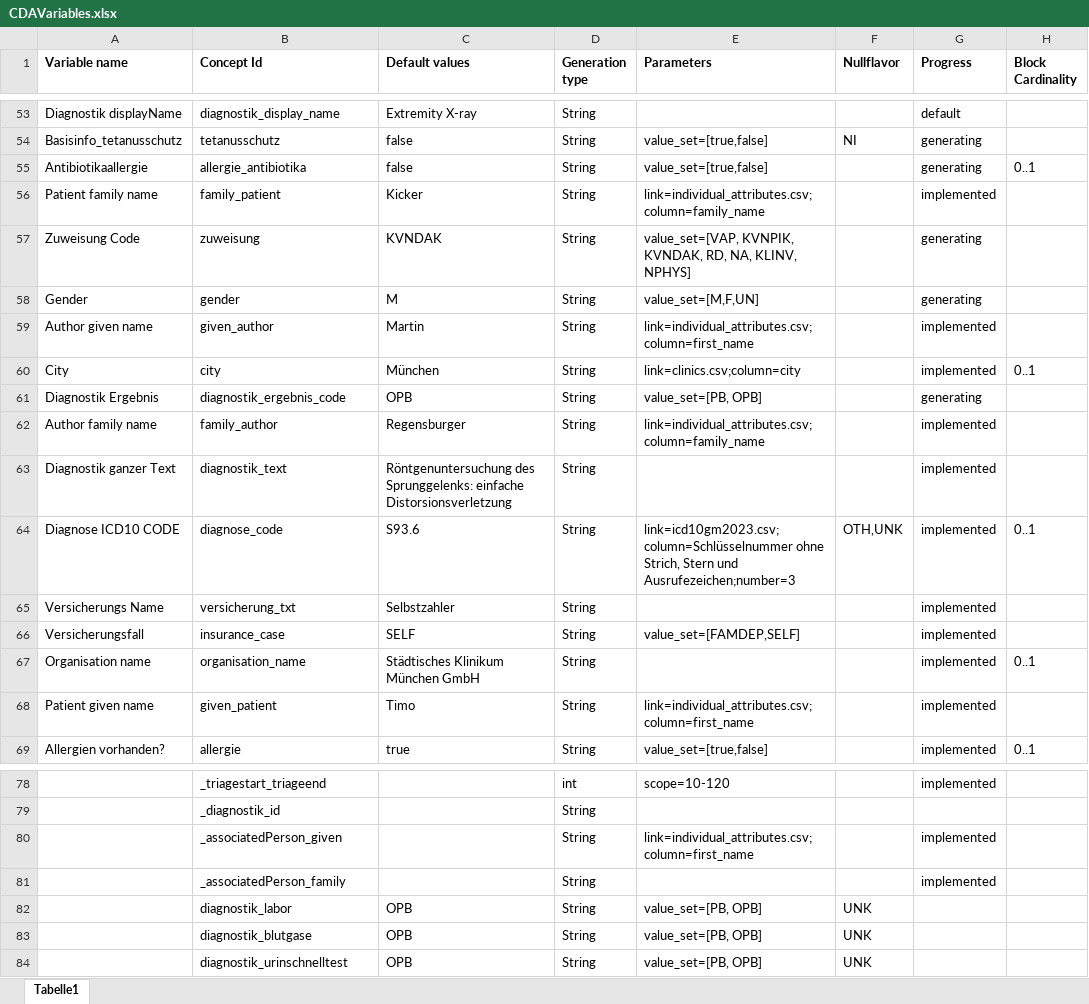
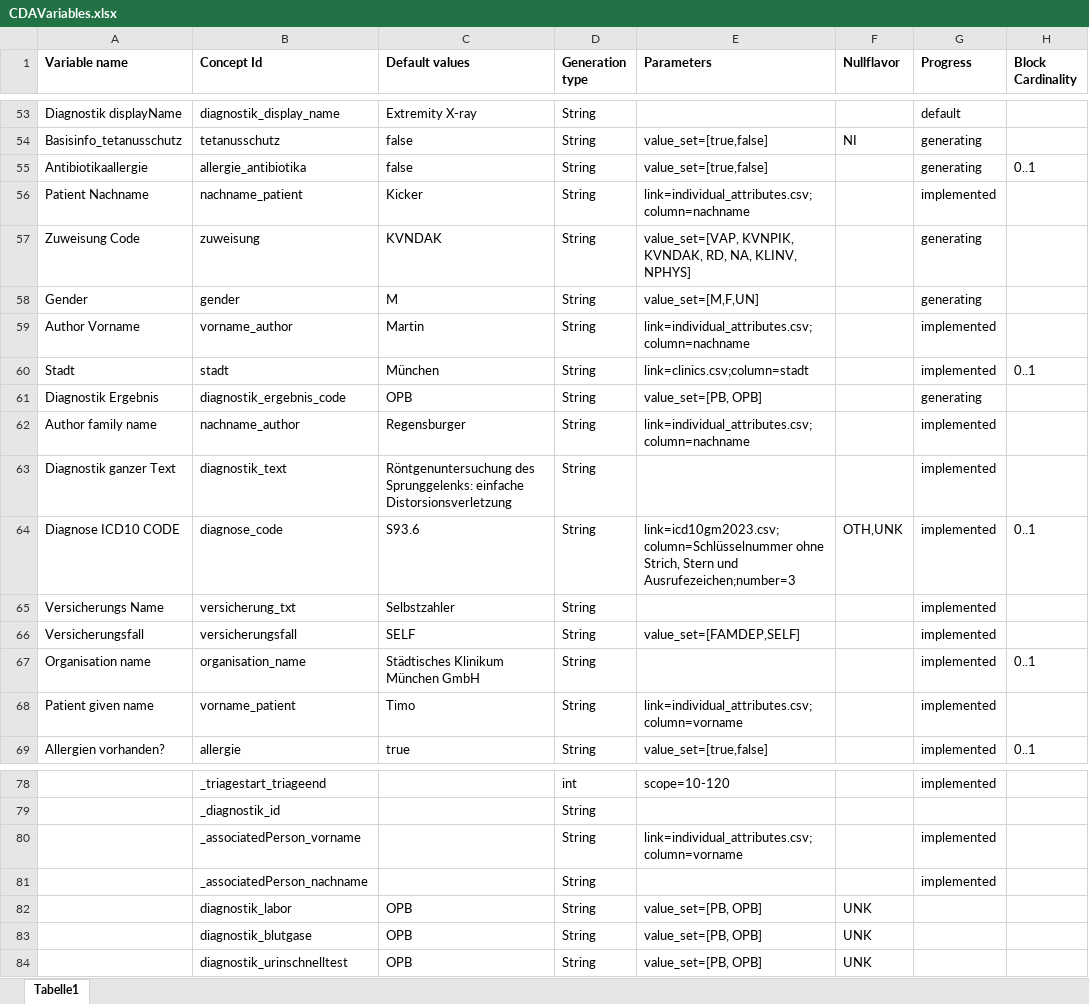
Before and after one commit to aktin/cda-test-data-generator, an Excel workbook: resources/CDAVariables.xlsx, sheet Tabelle1, drawn as a sheet; only a part is shown, gaps mark what is left out; values as stored, in another font and other column widths than the file's, no borders; the diff covers the shown part only; the diff names each change by its address in the sheet, - before the commit and + after, or states it on an @@ line.

```diff
--- a/resources/CDAVariables.xlsx (sheet Tabelle1)
+++ b/resources/CDAVariables.xlsx (sheet Tabelle1)
-A56 (Variable name): Patient family name
+A56 (Variable name): Patient Nachname
-B56 (Concept Id): family_patient
+B56 (Concept Id): nachname_patient
-E56 (Parameters): link=individual_attributes.csv;column=family_name
+E56 (Parameters): link=individual_attributes.csv;column=nachname
-A59 (Variable name): Author given name
+A59 (Variable name): Author Vorname
-B59 (Concept Id): given_author
+B59 (Concept Id): vorname_author
-E59 (Parameters): link=individual_attributes.csv;column=first_name
+E59 (Parameters): link=individual_attributes.csv;column=nachname
-A60 (Variable name): City
+A60 (Variable name): Stadt
-B60 (Concept Id): city
+B60 (Concept Id): stadt
-E60 (Parameters): link=clinics.csv;column=city
+E60 (Parameters): link=clinics.csv;column=stadt
-B62 (Concept Id): family_author
+B62 (Concept Id): nachname_author
-E62 (Parameters): link=individual_attributes.csv;column=family_name
+E62 (Parameters): link=individual_attributes.csv;column=nachname
-B66 (Concept Id): insurance_case
+B66 (Concept Id): versicherungsfall
-B68 (Concept Id): given_patient
+B68 (Concept Id): vorname_patient
-E68 (Parameters): link=individual_attributes.csv;column=first_name
+E68 (Parameters): link=individual_attributes.csv;column=vorname
-B80 (Concept Id): _associatedPerson_given
+B80 (Concept Id): _associatedPerson_vorname
-E80 (Parameters): link=individual_attributes.csv;column=first_name
+E80 (Parameters): link=individual_attributes.csv;column=vorname
-B81 (Concept Id): _associatedPerson_family
+B81 (Concept Id): _associatedPerson_nachname
```
Also changed, not shown: 28 edited cells elsewhere in this sheet, 5 other files.
